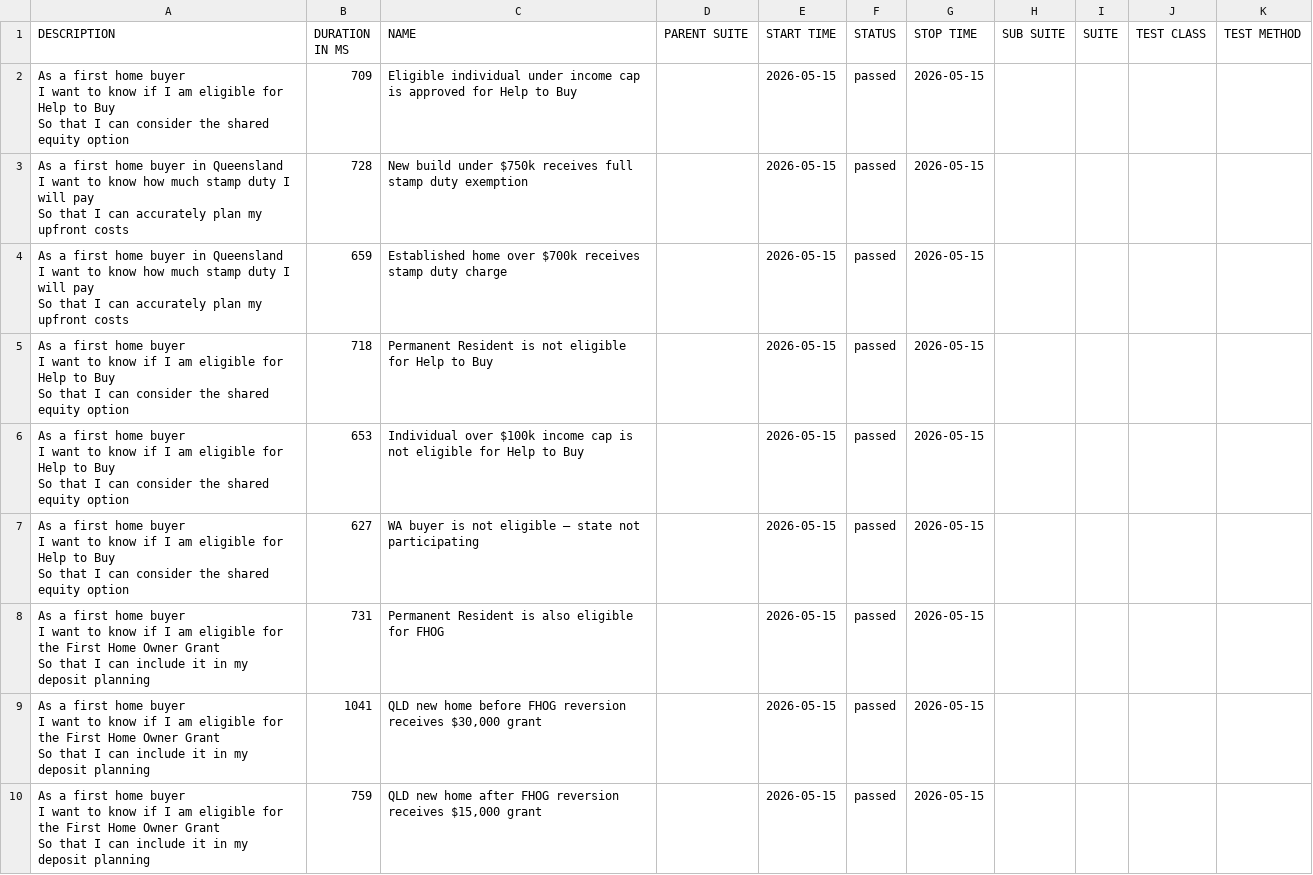
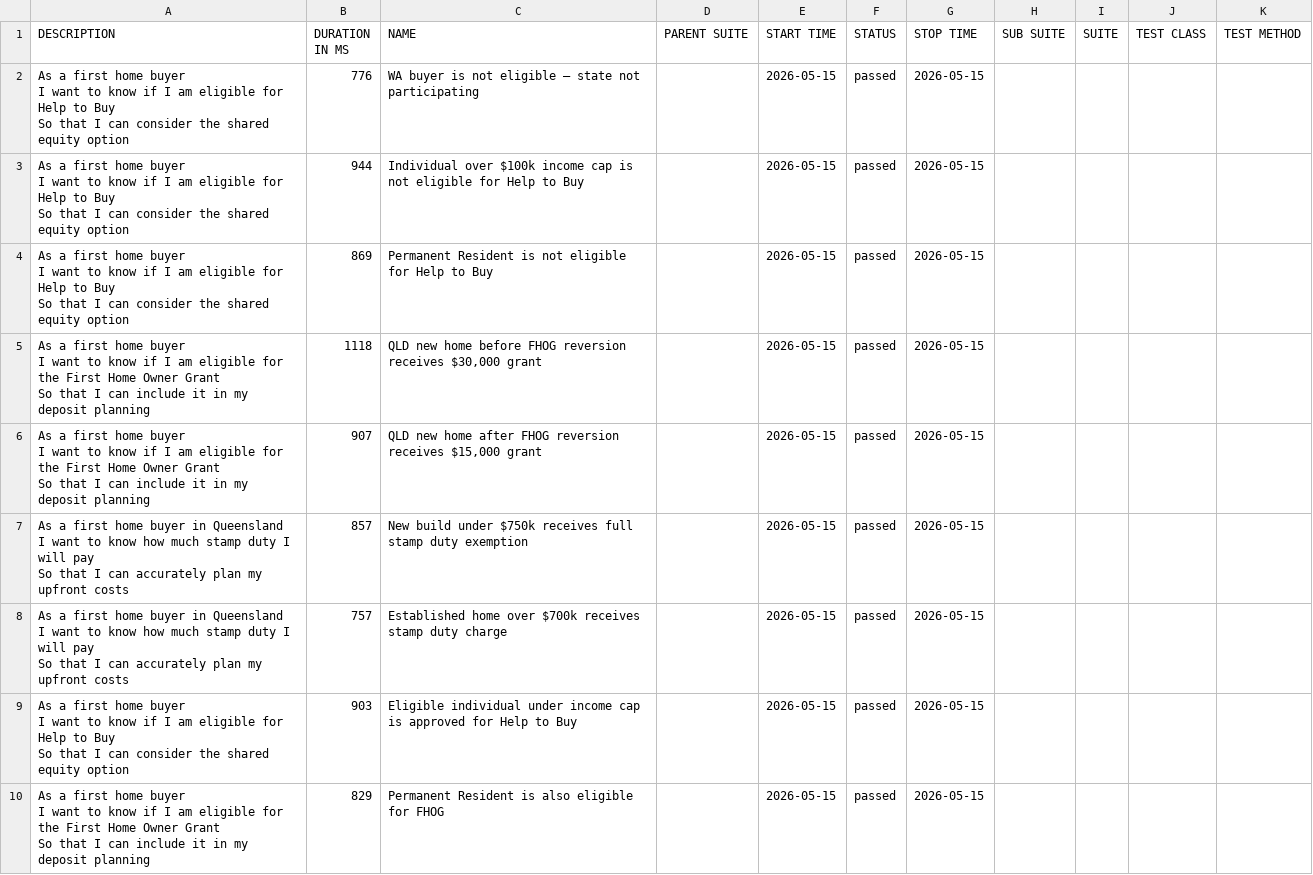
Before and after one commit to imon-buragohain/myfingoal-automation, a CSV file: latest/data/suites.csv, drawn as a sheet.

```diff
--- a/latest/data/suites.csv
+++ b/latest/data/suites.csv
@@ -1,28 +1,28 @@
 "DESCRIPTION","DURATION IN MS","NAME","PARENT SUITE","START TIME","STATUS","STOP TIME","SUB SUITE","SUITE","TEST CLASS","TEST METHOD"
-"As a first home buyer
-  I want to know if I am eligible for Help to Buy
-  So that I can consider the shared equity option","709","Eligible individual under income cap is approved for Help to Buy","","2026-05-15","passed","2026-05-15","","","",""
-"As a first home buyer in Queensland
-  I want to know how much stamp duty I will pay
-  So that I can accurately plan my upfront costs","728","New build under $750k receives full stamp duty exemption","","2026-05-15","passed","2026-05-15","","","",""
-"As a first home buyer in Queensland
-  I want to know how much stamp duty I will pay
-  So that I can accurately plan my upfront costs","659","Established home over $700k receives stamp duty charge","","2026-05-15","passed","2026-05-15","","","",""
-"As a first home buyer
-  I want to know if I am eligible for Help to Buy
-  So that I can consider the shared equity option","718","Permanent Resident is not eligible for Help to Buy","","2026-05-15","passed","2026-05-15","","","",""
-"As a first home buyer
-  I want to know if I am eligible for Help to Buy
-  So that I can consider the shared equity option","653","Individual over $100k income cap is not eligible for Help to Buy","","2026-05-15","passed","2026-05-15","","","",""
-"As a first home buyer
-  I want to know if I am eligible for Help to Buy
-  So that I can consider the shared equity option","627","WA buyer is not eligible — state not participating","","2026-05-15","passed","2026-05-15","","","",""
-"As a first home buyer
-  I want to know if I am eligible for the First Home Owner Grant
-  So that I can include it in my deposit planning","731","Permanent Resident is also eligible for FHOG","","2026-05-15","passed","2026-05-15","","","",""
-"As a first home buyer
-  I want to know if I am eligible for the First Home Owner Grant
-  So that I can include it in my deposit planning","1041","QLD new home before FHOG reversion receives $30,000 grant","","2026-05-15","passed","2026-05-15","","","",""
-"As a first home buyer
-  I want to know if I am eligible for the First Home Owner Grant
-  So that I can include it in my deposit planning","759","QLD new home after FHOG reversion receives $15,000 grant","","2026-05-15","passed","2026-05-15","","","",""
+"As a first home buyer
+  I want to know if I am eligible for Help to Buy
+  So that I can consider the shared equity option","776","WA buyer is not eligible — state not participating","","2026-05-15","passed","2026-05-15","","","",""
+"As a first home buyer
+  I want to know if I am eligible for Help to Buy
+  So that I can consider the shared equity option","944","Individual over $100k income cap is not eligible for Help to Buy","","2026-05-15","passed","2026-05-15","","","",""
+"As a first home buyer
+  I want to know if I am eligible for Help to Buy
+  So that I can consider the shared equity option","869","Permanent Resident is not eligible for Help to Buy","","2026-05-15","passed","2026-05-15","","","",""
+"As a first home buyer
+  I want to know if I am eligible for the First Home Owner Grant
+  So that I can include it in my deposit planning","1118","QLD new home before FHOG reversion receives $30,000 grant","","2026-05-15","passed","2026-05-15","","","",""
+"As a first home buyer
+  I want to know if I am eligible for the First Home Owner Grant
+  So that I can include it in my deposit planning","907","QLD new home after FHOG reversion receives $15,000 grant","","2026-05-15","passed","2026-05-15","","","",""
+"As a first home buyer in Queensland
+  I want to know how much stamp duty I will pay
+  So that I can accurately plan my upfront costs","857","New build under $750k receives full stamp duty exemption","","2026-05-15","passed","2026-05-15","","","",""
+"As a first home buyer in Queensland
+  I want to know how much stamp duty I will pay
+  So that I can accurately plan my upfront costs","757","Established home over $700k receives stamp duty charge","","2026-05-15","passed","2026-05-15","","","",""
+"As a first home buyer
+  I want to know if I am eligible for Help to Buy
+  So that I can consider the shared equity option","903","Eligible individual under income cap is approved for Help to Buy","","2026-05-15","passed","2026-05-15","","","",""
+"As a first home buyer
+  I want to know if I am eligible for the First Home Owner Grant
+  So that I can include it in my deposit planning","829","Permanent Resident is also eligible for FHOG","","2026-05-15","passed","2026-05-15","","","",""
```
Also changed, not shown: 33 other files.
